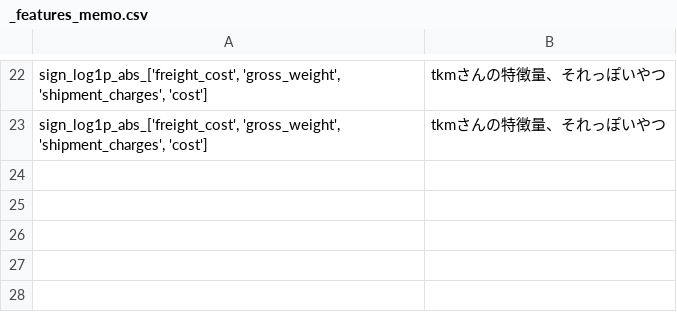
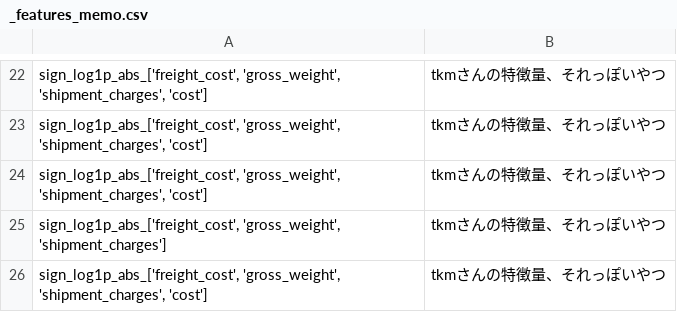
Before and after one commit to Chizuchizu/shipping, a CSV file: features_data/_features_memo.csv, drawn as a sheet; only a part is shown, gaps mark what is left out; the diff names each change by its address in the sheet, - before the commit and + after, or states it on an @@ line.

```diff
--- a/features_data/_features_memo.csv
+++ b/features_data/_features_memo.csv
+row 24: sign_log1p_abs_['freight_cost', 'gross_weight', 'shipment_charges', 'cost'] | tkmさんの特徴量、それっぽいやつ
+row 25: sign_log1p_abs_['freight_cost', 'gross_weight', 'shipment_charges'] | tkmさんの特徴量、それっぽいやつ
+row 26: sign_log1p_abs_['freight_cost', 'gross_weight', 'shipment_charges', 'cost'] | tkmさんの特徴量、それっぽいやつ
```
Also changed, not shown: 3 other files.
